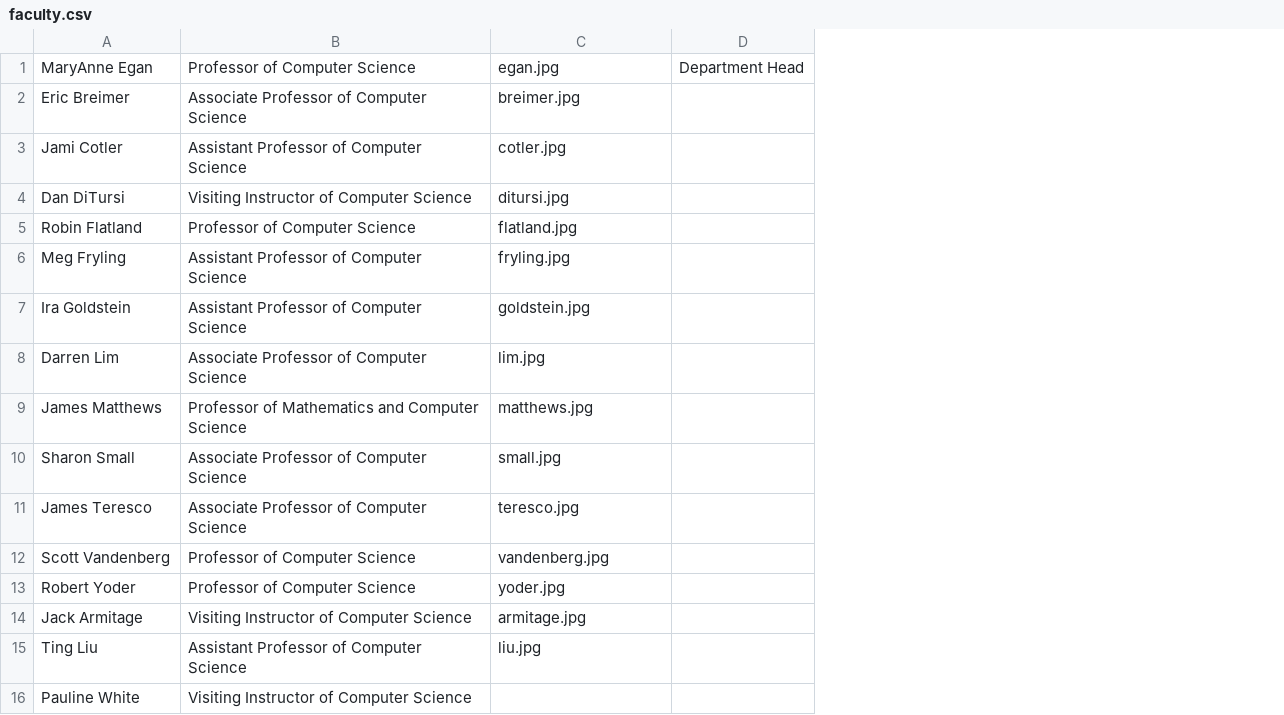
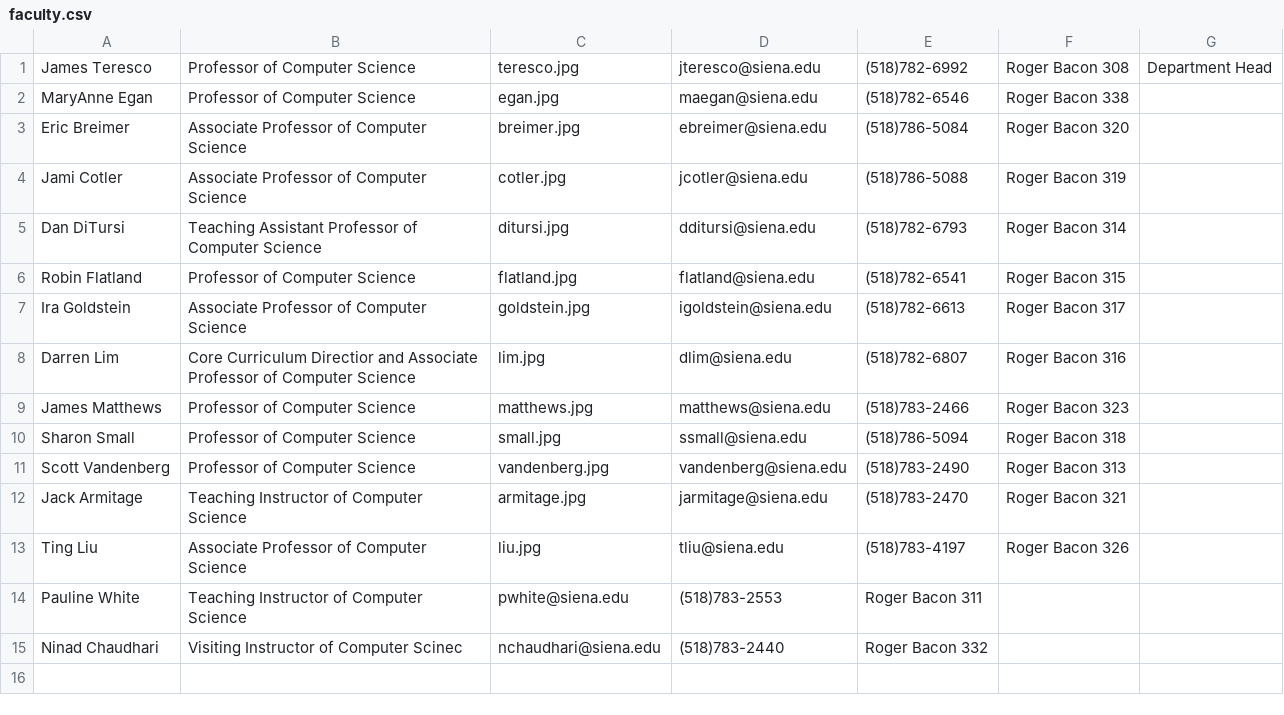
Before and after one commit to Spencer606/RB-Touchscreen, a CSV file: public_html/faculty.csv, drawn as a sheet; removed rows and columns are numbered as before the commit, all else as after; the diff names each change by its address in the sheet, - before the commit and + after, or states it on an @@ line.

```diff
--- a/public_html/faculty.csv
+++ b/public_html/faculty.csv
+column D, rows 2-14: maegan@siena.edu | ebreimer@siena.edu | jcotler@siena.edu | dditursi@siena.edu | flatland@siena.edu | igoldstein@siena.edu | dlim@siena.edu | matthews@siena.edu | ssmall@siena.edu | vandenberg@siena.edu | jarmitage@siena.edu | tliu@siena.edu | (518)783-2553
+column E, rows 2-14: (518)782-6546 | (518)786-5084 | (518)786-5088 | (518)782-6793 | (518)782-6541 | (518)782-6613 | (518)782-6807 | (518)783-2466 | (518)786-5094 | (518)783-2490 | (518)783-2470 | (518)783-4197 | Roger Bacon 311
+column F, rows 2-13: Roger Bacon 338 | Roger Bacon 320 | Roger Bacon 319 | Roger Bacon 314 | Roger Bacon 315 | Roger Bacon 317 | Roger Bacon 316 | Roger Bacon 323 | Roger Bacon 318 | Roger Bacon 313 | Roger Bacon 321 | Roger Bacon 326
+row 1: James Teresco | Professor of Computer Science | teresco.jpg | jteresco@siena.edu | (518)782-6992 | Roger Bacon 308 | Department Head
-G2: Department Head
+G2: (empty)
-B4: Assistant Professor of Computer Science
+B4: Associate Professor of Computer Science
-B5: Visiting Instructor of Computer Science
+B5: Teaching Assistant Professor of Computer Science
-row 6: Meg Fryling | Assistant Professor of Computer Science | fryling.jpg
-B7: Assistant Professor of Computer Science
+B7: Associate Professor of Computer Science
-B8: Associate Professor…
+B8: Core Curriculum Directior and Associate Professor…
-B9: Professor of Mathematics and Computer Science
+B9: Professor of Computer Science
-B10: Associate Professor of Computer Science
+B10: Professor of Computer Science
-row 11: James Teresco | Associate Professor of Computer Science | teresco.jpg
-row 13: Robert Yoder | Professor of Computer Science | yoder.jpg
-B12: Visiting Instructor of Computer Science
+B12: Teaching Instructor of Computer Science
-B13: Assistant Professor of Computer Science
+B13: Associate Professor of Computer Science
-B14: Visiting Instructor of Computer Science
+B14: Teaching Instructor of Computer Science
-C14: (empty)
+C14: pwhite@siena.edu
+row 15: Ninad Chaudhari | Visiting Instructor of Computer Scinec | nchaudhari@siena.edu | (518)783-2440 | Roger Bacon 332
```
Also changed, not shown: 1 other file.
